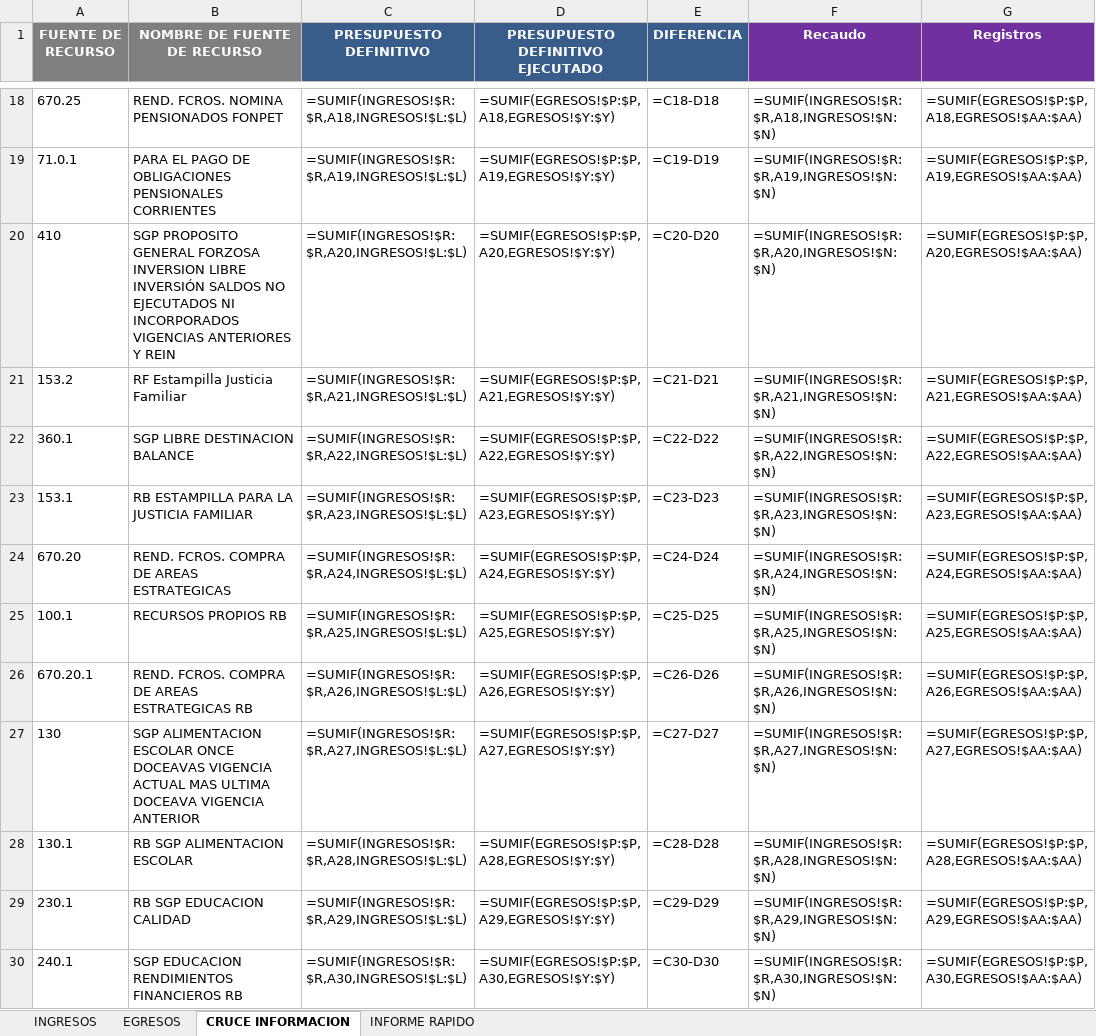
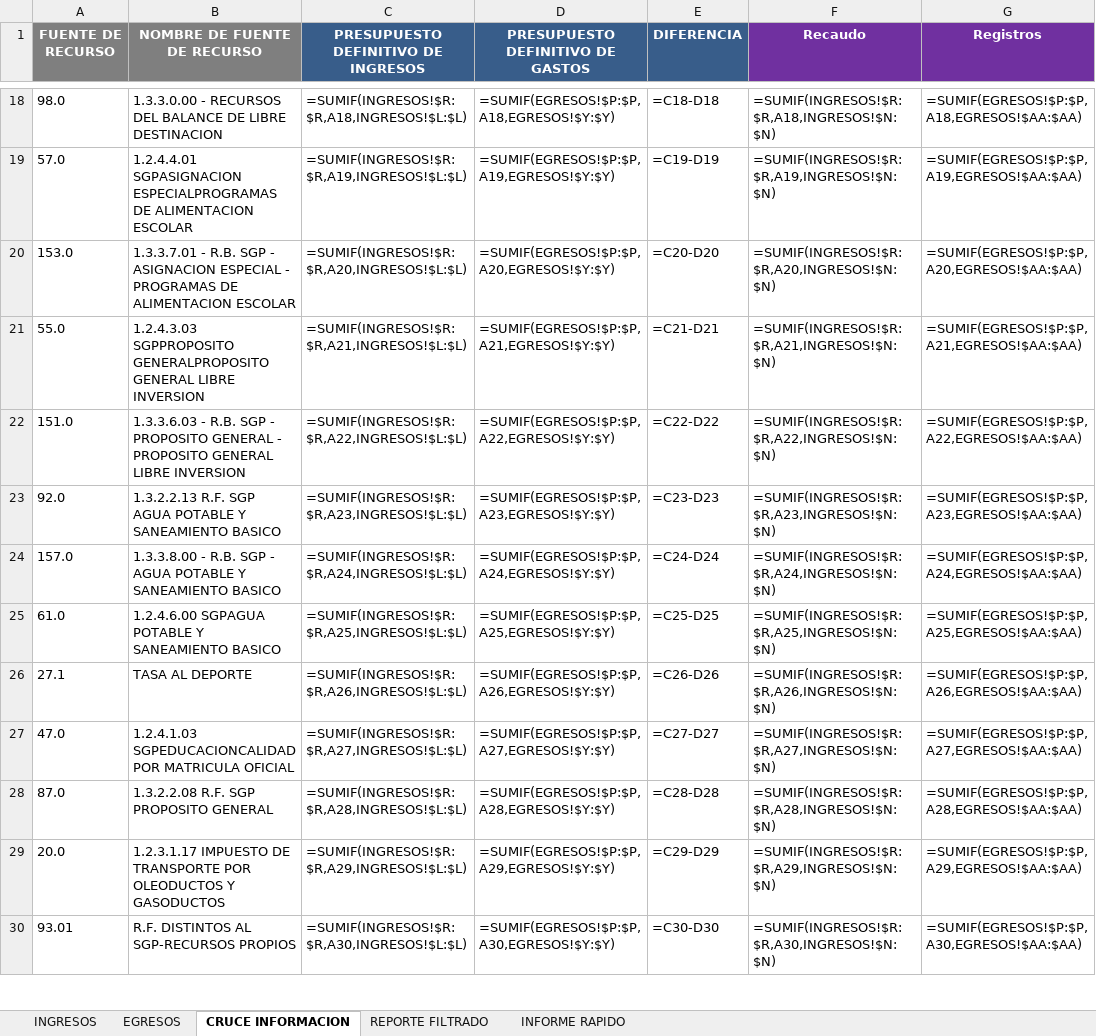
Before and after one commit to DiegoMunoz150/cruce-presupuestal, an Excel workbook: outputs/CRUCE_FINAL.xlsx, sheet CRUCE INFORMACION, drawn as a sheet; only a part is shown, gaps mark what is left out; values as stored, in another font and other column widths than the file's, no borders; formulas without a stored value are shown as written; conditional formats not drawn; the diff covers the shown part only; the diff names each change by its address in the sheet, - before the commit and + after, or states it on an @@ line.

```diff
--- a/outputs/CRUCE_FINAL.xlsx (sheet CRUCE INFORMACION)
+++ b/outputs/CRUCE_FINAL.xlsx (sheet CRUCE INFORMACION)
+sheet tab: REPORTE FILTRADO
-C1: PRESUPUESTO DEFINITIVO
+C1: PRESUPUESTO DEFINITIVO DE INGRESOS
-D1: PRESUPUESTO DEFINITIVO EJECUTADO
+D1: PRESUPUESTO DEFINITIVO DE GASTOS
-A18 (FUENTE DE RECURSO): 670.25
+A18 (FUENTE DE RECURSO): 98.0
-B18 (NOMBRE DE FUENTE DE RECURSO): REND. FCROS. NOMINA PENSIONADOS FONPET
+B18 (NOMBRE DE FUENTE DE RECURSO): 1.3.3.0.00 - RECURSOS DEL BALANCE DE LIBRE DESTINACION
-A19 (FUENTE DE RECURSO): 71.0.1
+A19 (FUENTE DE RECURSO): 57.0
-B19 (NOMBRE DE FUENTE DE RECURSO): PARA EL PAGO DE OBLIGACIONES PENSIONALES CORRIENTES
+B19 (NOMBRE DE FUENTE DE RECURSO): 1.2.4.4.01 SGPASIGNACION ESPECIALPROGRAMAS DE ALIMENTACION ESCOLAR
-A20 (FUENTE DE RECURSO): 410
+A20 (FUENTE DE RECURSO): 153.0
-B20 (NOMBRE DE FUENTE DE RECURSO): SGP PROPOSITO GENERAL FORZOSA INVERSION LIBRE INVERSIÓN SALDOS NO EJECUTADOS NI INCORPORADOS VIGENCIAS ANTERIORES Y REIN
+B20 (NOMBRE DE FUENTE DE RECURSO): 1.3.3.7.01 - R.B. SGP - ASIGNACION ESPECIAL - PROGRAMAS DE ALIMENTACION ESCOLAR
-A21 (FUENTE DE RECURSO): 153.2
+A21 (FUENTE DE RECURSO): 55.0
-B21 (NOMBRE DE FUENTE DE RECURSO): RF Estampilla Justicia Familiar
+B21 (NOMBRE DE FUENTE DE RECURSO): 1.2.4.3.03 SGPPROPOSITO GENERALPROPOSITO GENERAL LIBRE INVERSION
-A22 (FUENTE DE RECURSO): 360.1
+A22 (FUENTE DE RECURSO): 151.0
-B22 (NOMBRE DE FUENTE DE RECURSO): SGP LIBRE DESTINACION BALANCE
+B22 (NOMBRE DE FUENTE DE RECURSO): 1.3.3.6.03 - R.B. SGP - PROPOSITO GENERAL - PROPOSITO GENERAL LIBRE INVERSION
-A23 (FUENTE DE RECURSO): 153.1
+A23 (FUENTE DE RECURSO): 92.0
-B23 (NOMBRE DE FUENTE DE RECURSO): RB ESTAMPILLA PARA LA JUSTICIA FAMILIAR
+B23 (NOMBRE DE FUENTE DE RECURSO): 1.3.2.2.13 R.F. SGP AGUA POTABLE Y SANEAMIENTO BASICO
-A24 (FUENTE DE RECURSO): 670.20
+A24 (FUENTE DE RECURSO): 157.0
-B24 (NOMBRE DE FUENTE DE RECURSO): REND. FCROS. COMPRA DE AREAS ESTRATEGICAS
+B24 (NOMBRE DE FUENTE DE RECURSO): 1.3.3.8.00 - R.B. SGP - AGUA POTABLE Y SANEAMIENTO BASICO
-A25 (FUENTE DE RECURSO): 100.1
+A25 (FUENTE DE RECURSO): 61.0
-B25 (NOMBRE DE FUENTE DE RECURSO): RECURSOS PROPIOS RB
+B25 (NOMBRE DE FUENTE DE RECURSO): 1.2.4.6.00 SGPAGUA POTABLE Y SANEAMIENTO BASICO
-A26 (FUENTE DE RECURSO): 670.20.1
+A26 (FUENTE DE RECURSO): 27.1
-B26 (NOMBRE DE FUENTE DE RECURSO): REND. FCROS. COMPRA DE AREAS ESTRATEGICAS RB
+B26 (NOMBRE DE FUENTE DE RECURSO): TASA AL DEPORTE
-A27 (FUENTE DE RECURSO): 130
+A27 (FUENTE DE RECURSO): 47.0
-B27 (NOMBRE DE FUENTE DE RECURSO): SGP ALIMENTACION ESCOLAR ONCE DOCEAVAS VIGENCIA ACTUAL MAS ULTIMA DOCEAVA VIGENCIA ANTERIOR
+B27 (NOMBRE DE FUENTE DE RECURSO): 1.2.4.1.03 SGPEDUCACIONCALIDAD POR MATRICULA OFICIAL
-A28 (FUENTE DE RECURSO): 130.1
+A28 (FUENTE DE RECURSO): 87.0
-B28 (NOMBRE DE FUENTE DE RECURSO): RB SGP ALIMENTACION ESCOLAR
+B28 (NOMBRE DE FUENTE DE RECURSO): 1.3.2.2.08 R.F. SGP PROPOSITO GENERAL
-A29 (FUENTE DE RECURSO): 230.1
+A29 (FUENTE DE RECURSO): 20.0
-B29 (NOMBRE DE FUENTE DE RECURSO): RB SGP EDUCACION CALIDAD
+B29 (NOMBRE DE FUENTE DE RECURSO): 1.2.3.1.17 IMPUESTO DE TRANSPORTE POR OLEODUCTOS Y GASODUCTOS
-A30 (FUENTE DE RECURSO): 240.1
+A30 (FUENTE DE RECURSO): 93.01
-B30 (NOMBRE DE FUENTE DE RECURSO): SGP EDUCACION RENDIMIENTOS FINANCIEROS RB
+B30 (NOMBRE DE FUENTE DE RECURSO): R.F. DISTINTOS AL SGP-RECURSOS PROPIOS
```
Also changed, not shown: other rows of this sheet, sheet EGRESOS, sheet INGRESOS, charts or pictures, CRUCE_FINAL.xlsx, uploads/egresos.xlsx, 2 other files.
